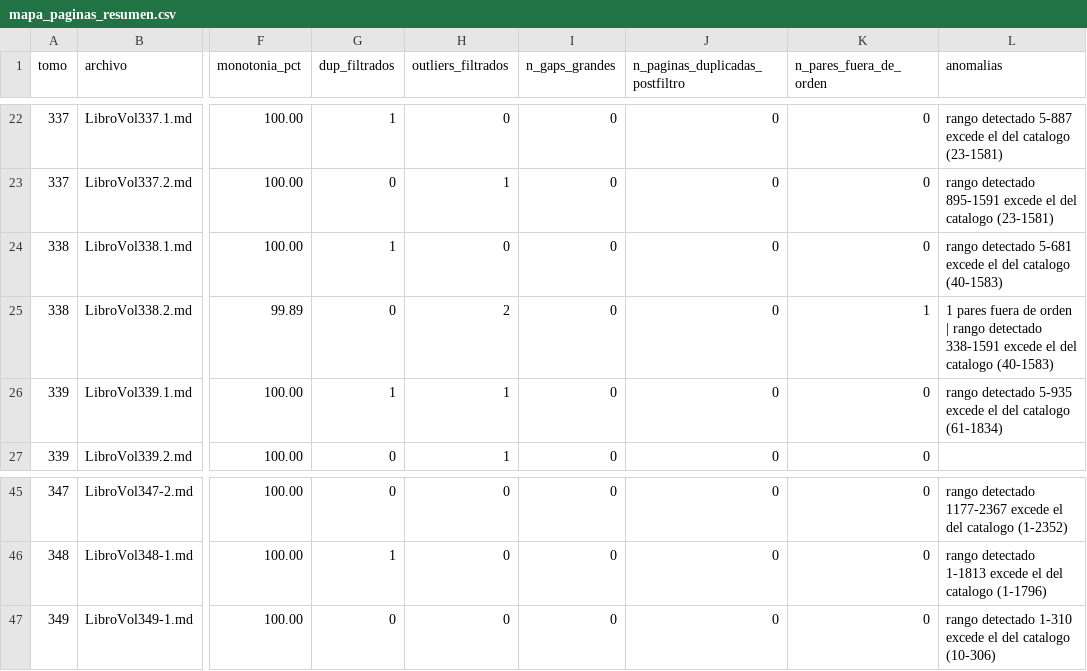
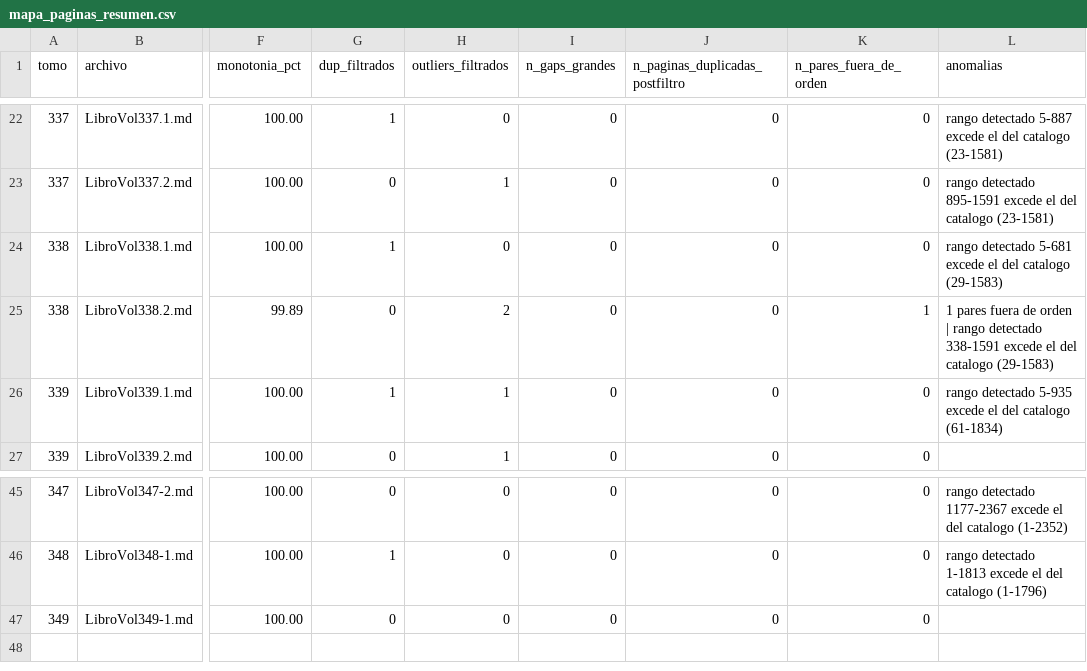
Before and after one commit to guillee1010/corpus-csjn, a CSV file: output/mapa/mapa_paginas_resumen.csv, drawn as a sheet; only a part is shown, gaps mark what is left out; the diff names each change by its address in the sheet, - before the commit and + after, or states it on an @@ line.

```diff
--- a/output/mapa/mapa_paginas_resumen.csv
+++ b/output/mapa/mapa_paginas_resumen.csv
-L24 (anomalias): …del catalogo (40-1583)
+L24 (anomalias): …del catalogo (29-1583)
-L25 (anomalias): …del catalogo (40-1583)
+L25 (anomalias): …del catalogo (29-1583)
-L47 (anomalias): rango detectado 1-310 excede el del catalogo (10-306)
+L47 (anomalias): (empty)
```
Also changed, not shown: 3 other files.
